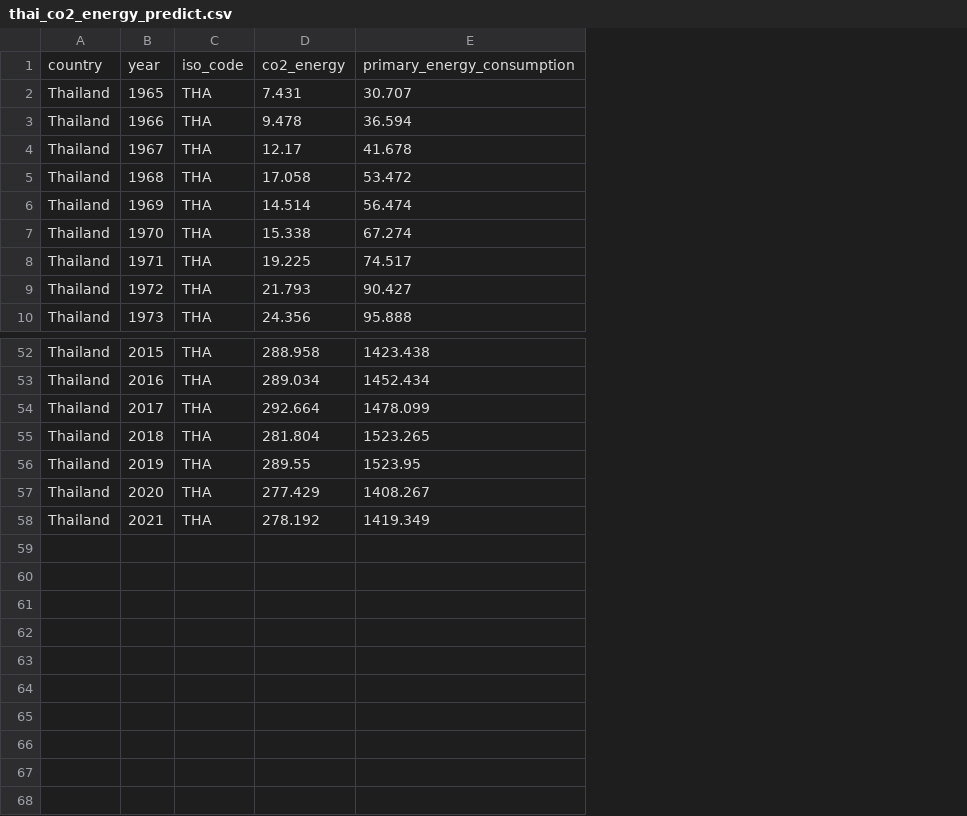
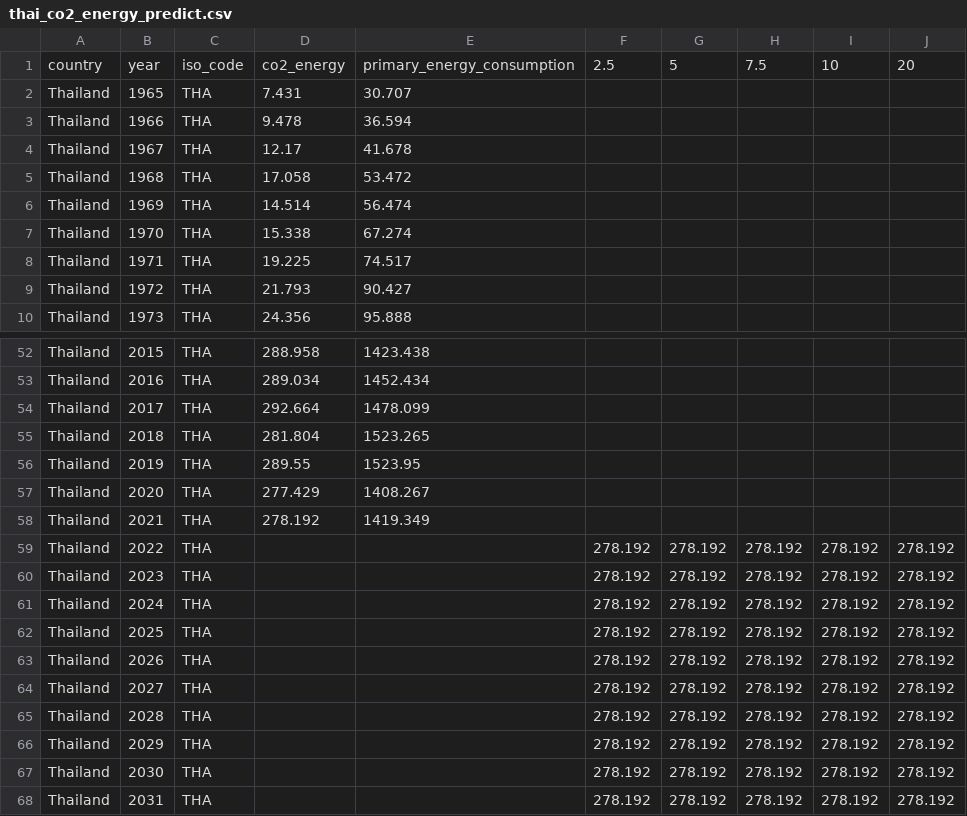
Before and after one commit to thanakiat-h/worldmap, a CSV file: thai_co2_energy_predict.csv, drawn as a sheet; only a part is shown, gaps mark what is left out; the diff names each change by its address in the sheet, - before the commit and + after, or states it on an @@ line.

Commit message:
Add files via upload

```diff
--- a/thai_co2_energy_predict.csv
+++ b/thai_co2_energy_predict.csv
+column F, row 1: 2.5
+column G, row 1: 5
+column H, row 1: 7.5
+column I, row 1: 10
+column J, row 1: 20
+row 59: Thailand | 2022 | THA |  |  | 278.192 | 278.192 | 278.192 | 278.192 | 278.192
+row 60: Thailand | 2023 | THA |  |  | 278.192 | 278.192 | 278.192 | 278.192 | 278.192
+row 61: Thailand | 2024 | THA |  |  | 278.192 | 278.192 | 278.192 | 278.192 | 278.192
+row 62: Thailand | 2025 | THA |  |  | 278.192 | 278.192 | 278.192 | 278.192 | 278.192
+row 63: Thailand | 2026 | THA |  |  | 278.192 | 278.192 | 278.192 | 278.192 | 278.192
+row 64: Thailand | 2027 | THA |  |  | 278.192 | 278.192 | 278.192 | 278.192 | 278.192
+row 65: Thailand | 2028 | THA |  |  | 278.192 | 278.192 | 278.192 | 278.192 | 278.192
+row 66: Thailand | 2029 | THA |  |  | 278.192 | 278.192 | 278.192 | 278.192 | 278.192
+row 67: Thailand | 2030 | THA |  |  | 278.192 | 278.192 | 278.192 | 278.192 | 278.192
+row 68: Thailand | 2031 | THA |  |  | 278.192 | 278.192 | 278.192 | 278.192 | 278.192
```
